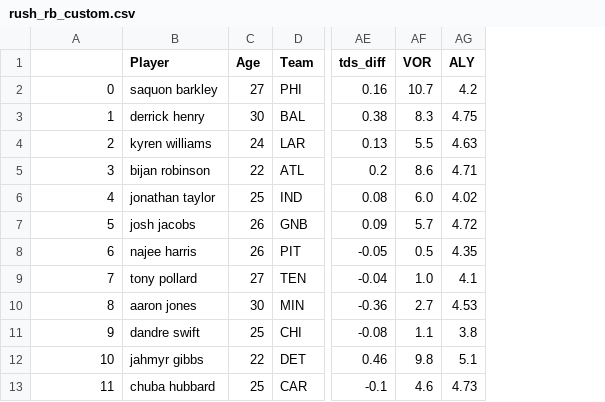
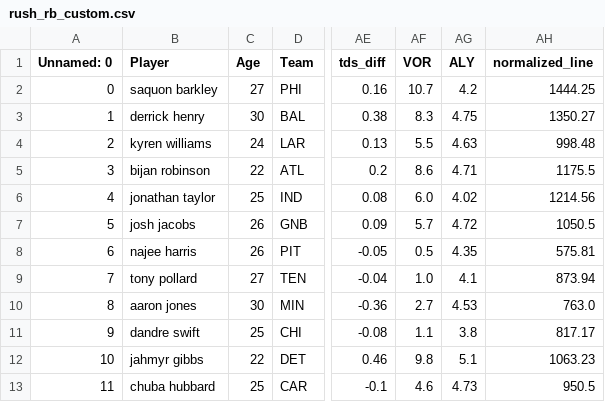
Before and after one commit to XavierRudnick/ff_2025, a CSV file: rush_data/rush_rb_custom.csv, drawn as a sheet; only a part is shown, gaps mark what is left out; the diff names each change by its address in the sheet, - before the commit and + after, or states it on an @@ line.

```diff
--- a/rush_data/rush_rb_custom.csv
+++ b/rush_data/rush_rb_custom.csv
+column AH (normalized_line), rows 2-13: 1444.25 | 1350.27 | 998.48 | 1175.5 | 1214.56 | 1050.5 | 575.81 | 873.94 | 763.0 | 817.17 | 1063.23 | 950.5
-A1: (empty)
+A1: Unnamed: 0
```
Also changed, not shown: rush_data/mean_rushing_lines.csv, rush_data/rushing_lines.csv, 5 other files.
